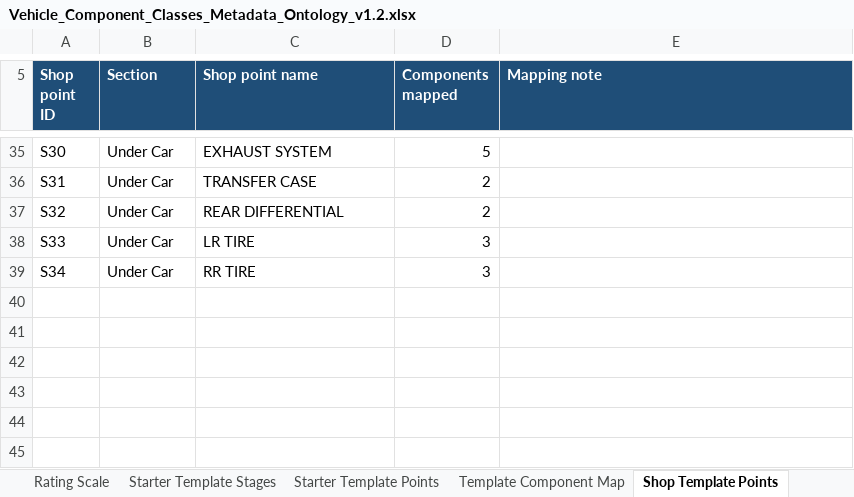
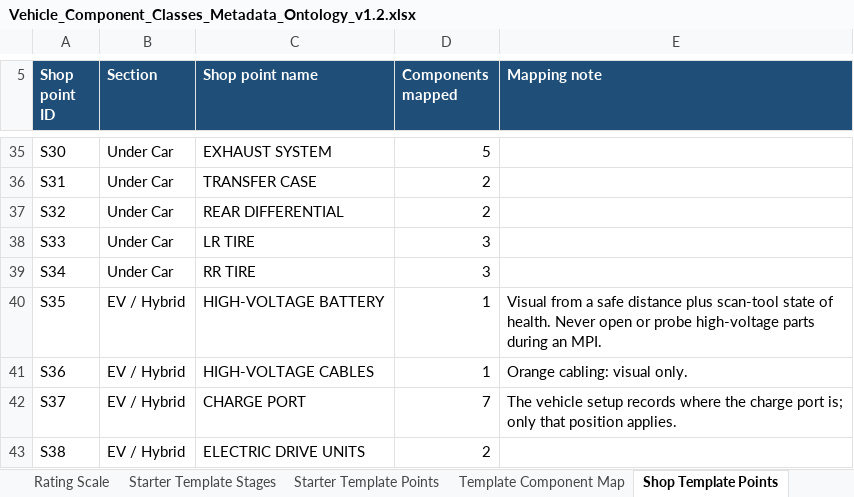
Before and after one commit to wrynchdev/Wrynch-RC1, an Excel workbook: ontology/Vehicle_Component_Classes_Metadata_Ontology_v1.2.xlsx, sheet Shop Template Points, drawn as a sheet; only a part is shown, gaps mark what is left out; values as stored, in another font and other column widths than the file's, no borders; table styles not drawn; the diff names each change by its address in the sheet, - before the commit and + after, or states it on an @@ line.

```diff
--- a/ontology/Vehicle_Component_Classes_Metadata_Ontology_v1.2.xlsx (sheet Shop Template Points)
+++ b/ontology/Vehicle_Component_Classes_Metadata_Ontology_v1.2.xlsx (sheet Shop Template Points)
+row 40: S35 | EV / Hybrid | HIGH-VOLTAGE BATTERY | 1 | Visual from a safe distance plus scan-tool state of health. Never open or probe high-voltage parts during an MPI.
+row 41: S36 | EV / Hybrid | HIGH-VOLTAGE CABLES | 1 | Orange cabling: visual only.
+row 42: S37 | EV / Hybrid | CHARGE PORT | 7 | The vehicle setup records where the charge port is; only that position applies.
+row 43: S38 | EV / Hybrid | ELECTRIC DRIVE UNITS | 2
```
Also changed, not shown: sheet Shop Template Map, sheet Change Log, 14 other files.
